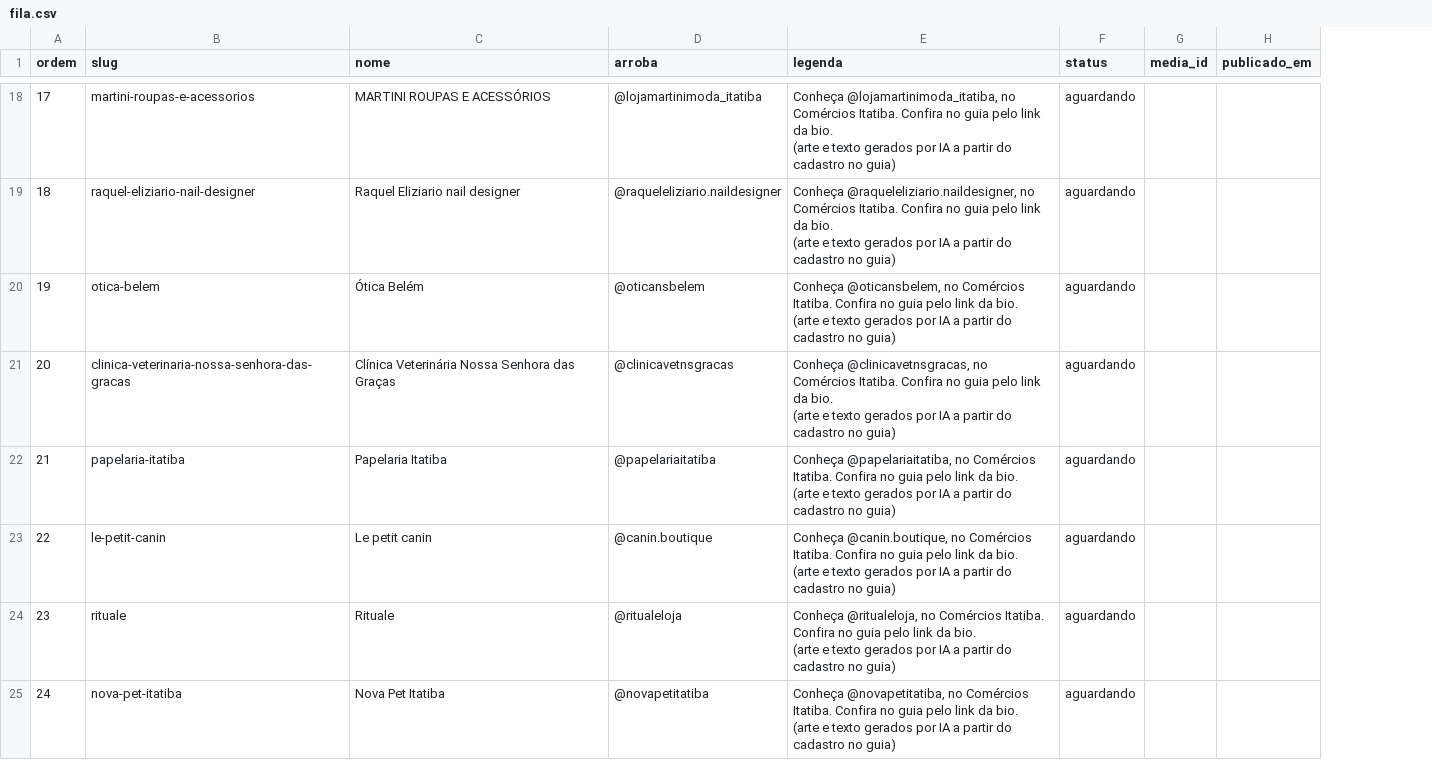
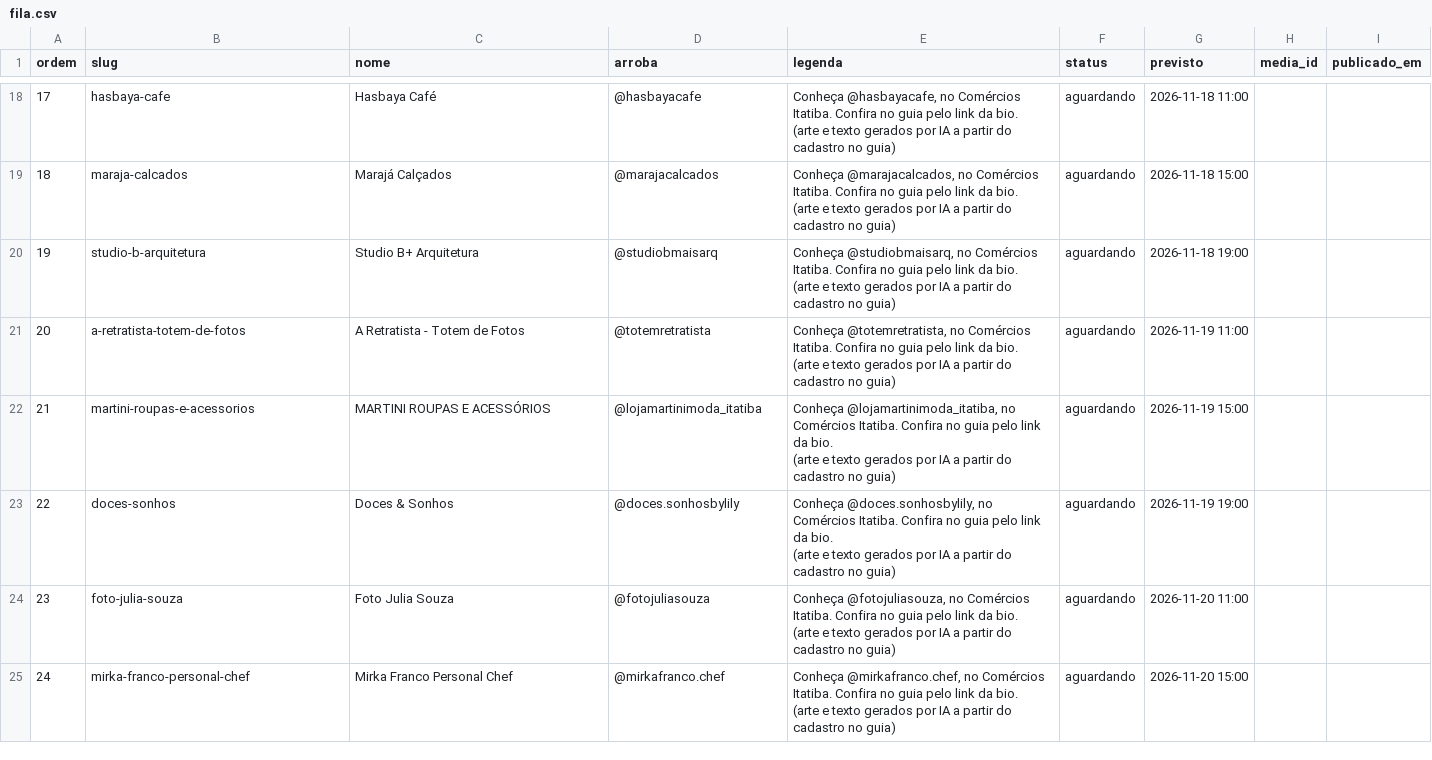
Before and after one commit to ambprod/comercios-itatiba-posts, a CSV file: fila.csv, drawn as a sheet; only a part is shown, gaps mark what is left out; the diff covers the shown part only; the diff names each change by its address in the sheet, - before the commit and + after, or states it on an @@ line.

```diff
--- a/fila.csv
+++ b/fila.csv
+column G (previsto), rows 18-25: 2026-11-18 11:00 | 2026-11-18 15:00 | 2026-11-18 19:00 | 2026-11-19 11:00 | 2026-11-19 15:00 | 2026-11-19 19:00 | 2026-11-20 11:00 | 2026-11-20 15:00
-B18 (slug): martini-roupas-e-acessorios
+B18 (slug): hasbaya-cafe
-C18 (nome): MARTINI ROUPAS E ACESSÓRIOS
+C18 (nome): Hasbaya Café
-D18 (arroba): @lojamartinimoda_itatiba
+D18 (arroba): @hasbayacafe
-E18 (legenda): Conheça @lojamartinimoda_itatiba, no Comércios…
+E18 (legenda): Conheça @hasbayacafe, no Comércios…
-B19 (slug): raquel-eliziario-nail-designer
+B19 (slug): maraja-calcados
-C19 (nome): Raquel Eliziario nail designer
+C19 (nome): Marajá Calçados
-D19 (arroba): @raqueleliziario.naildesigner
+D19 (arroba): @marajacalcados
-E19 (legenda): Conheça @raqueleliziario.naildesigner, no Comércios…
+E19 (legenda): Conheça @marajacalcados, no Comércios…
-B20 (slug): otica-belem
+B20 (slug): studio-b-arquitetura
-C20 (nome): Ótica Belém
+C20 (nome): Studio B+ Arquitetura
-D20 (arroba): @oticansbelem
+D20 (arroba): @studiobmaisarq
-E20 (legenda): Conheça @oticansbelem, no Comércios…
+E20 (legenda): Conheça @studiobmaisarq, no Comércios…
-B21 (slug): clinica-veterinaria-nossa-senhora-das-gracas
+B21 (slug): a-retratista-totem-de-fotos
-C21 (nome): Clínica Veterinária Nossa Senhora das Graças
+C21 (nome): A Retratista - Totem de Fotos
-D21 (arroba): @clinicavetnsgracas
+D21 (arroba): @totemretratista
-E21 (legenda): Conheça @clinicavetnsgracas, no Comércios…
+E21 (legenda): Conheça @totemretratista, no Comércios…
-B22 (slug): papelaria-itatiba
+B22 (slug): martini-roupas-e-acessorios
-C22 (nome): Papelaria Itatiba
+C22 (nome): MARTINI ROUPAS E ACESSÓRIOS
-D22 (arroba): @papelariaitatiba
+D22 (arroba): @lojamartinimoda_itatiba
-E22 (legenda): Conheça @papelariaitatiba, no Comércios…
+E22 (legenda): Conheça @lojamartinimoda_itatiba, no Comércios…
-B23 (slug): le-petit-canin
+B23 (slug): doces-sonhos
-C23 (nome): Le petit canin
+C23 (nome): Doces & Sonhos
-D23 (arroba): @canin.boutique
+D23 (arroba): @doces.sonhosbylily
-E23 (legenda): Conheça @canin.boutique, no Comércios…
+E23 (legenda): Conheça @doces.sonhosbylily, no Comércios…
-B24 (slug): rituale
+B24 (slug): foto-julia-souza
-C24 (nome): Rituale
+C24 (nome): Foto Julia Souza
-D24 (arroba): @ritualeloja
+D24 (arroba): @fotojuliasouza
-E24 (legenda): Conheça @ritualeloja, no Comércios…
+E24 (legenda): Conheça @fotojuliasouza, no Comércios…
-B25 (slug): nova-pet-itatiba
+B25 (slug): mirka-franco-personal-chef
-C25 (nome): Nova Pet Itatiba
+C25 (nome): Mirka Franco Personal Chef
-D25 (arroba): @novapetitatiba
+D25 (arroba): @mirkafranco.chef
-E25 (legenda): Conheça @novapetitatiba, no Comércios…
+E25 (legenda): Conheça @mirkafranco.chef, no Comércios…
```
Also changed, not shown: 105 edited cells elsewhere in this file.
